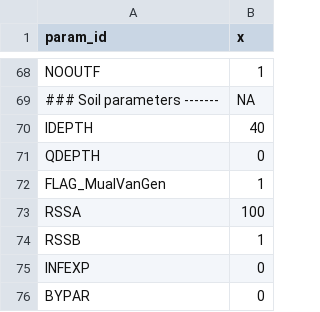
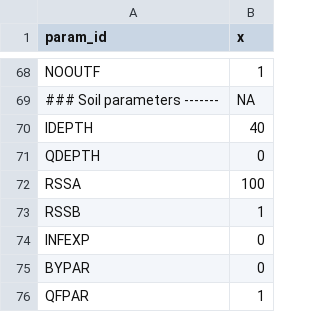
Before and after one commit to fabern/LWFBrook90.jl, a CSV file: example/BEA2016-reset-FALSE-input/BEA2016-reset-FALSE_param.csv, drawn as a sheet; only a part is shown, gaps mark what is left out; the shorter side is filled out with more unchanged rows; the diff names each change by its address in the sheet, - before the commit and + after, or states it on an @@ line.

Commit message:
Derive FLAG_MualVanGen, i.e.  whether to use Clapp Hornberger or MualemVanGenuchten, based on the input data column names

```diff
--- a/example/BEA2016-reset-FALSE-input/BEA2016-reset-FALSE_param.csv
+++ b/example/BEA2016-reset-FALSE-input/BEA2016-reset-FALSE_param.csv
-row 72: FLAG_MualVanGen | 1
```
Also changed, not shown: 8 other files.
